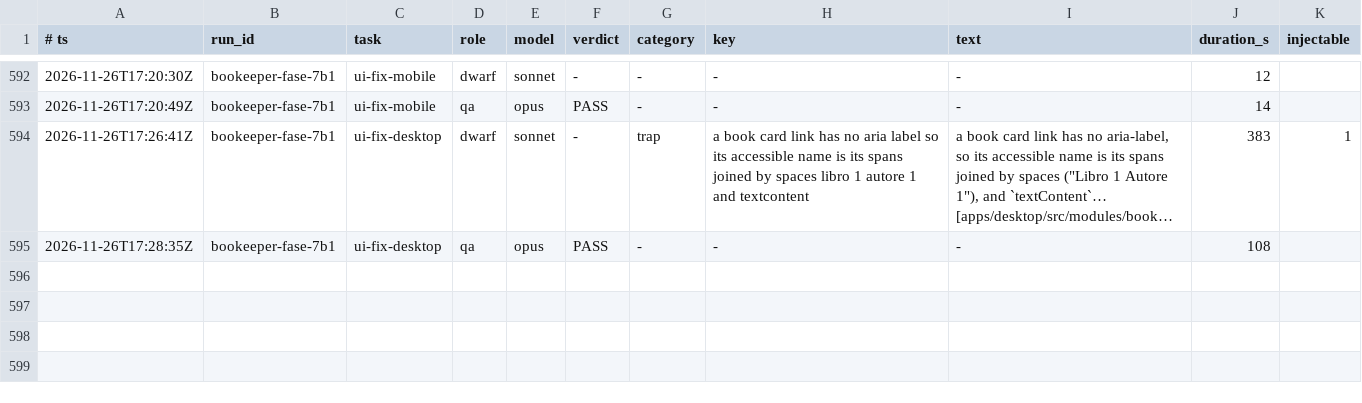
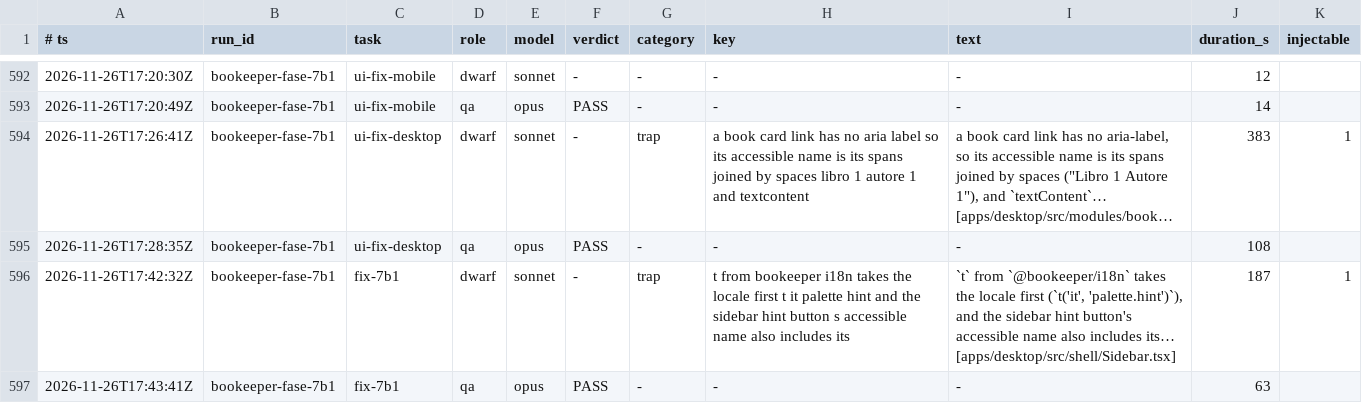
Before and after one commit to Bardugo624/Bookeeper-Neo, a TSV file: .forge/ledger.tsv, drawn as a sheet; only a part is shown, gaps mark what is left out; long unchanged cells end in …; the diff names each change by its address in the sheet, - before the commit and + after, or states it on an @@ line.

```diff
--- a/.forge/ledger.tsv
+++ b/.forge/ledger.tsv
+row 596: 2026-11-26T17:42:32Z | bookeeper-fase-7b1 | fix-7b1 | dwarf | sonnet | - | trap | t from bookeeper i18n takes the locale first t it palette hint and the sidebar hint button s accessible name also includes its | `t` from `@bookeeper/i18n` takes the locale first (`t('it', 'palette.hint')`), and the sidebar hint button's accessible name also includes its… [apps/desktop/src/shell/Sidebar.tsx] | 187 | 1
+row 597: 2026-11-26T17:43:41Z | bookeeper-fase-7b1 | fix-7b1 | qa | opus | PASS | - | - | - | 63
```
Also changed, not shown: 1 other file.
